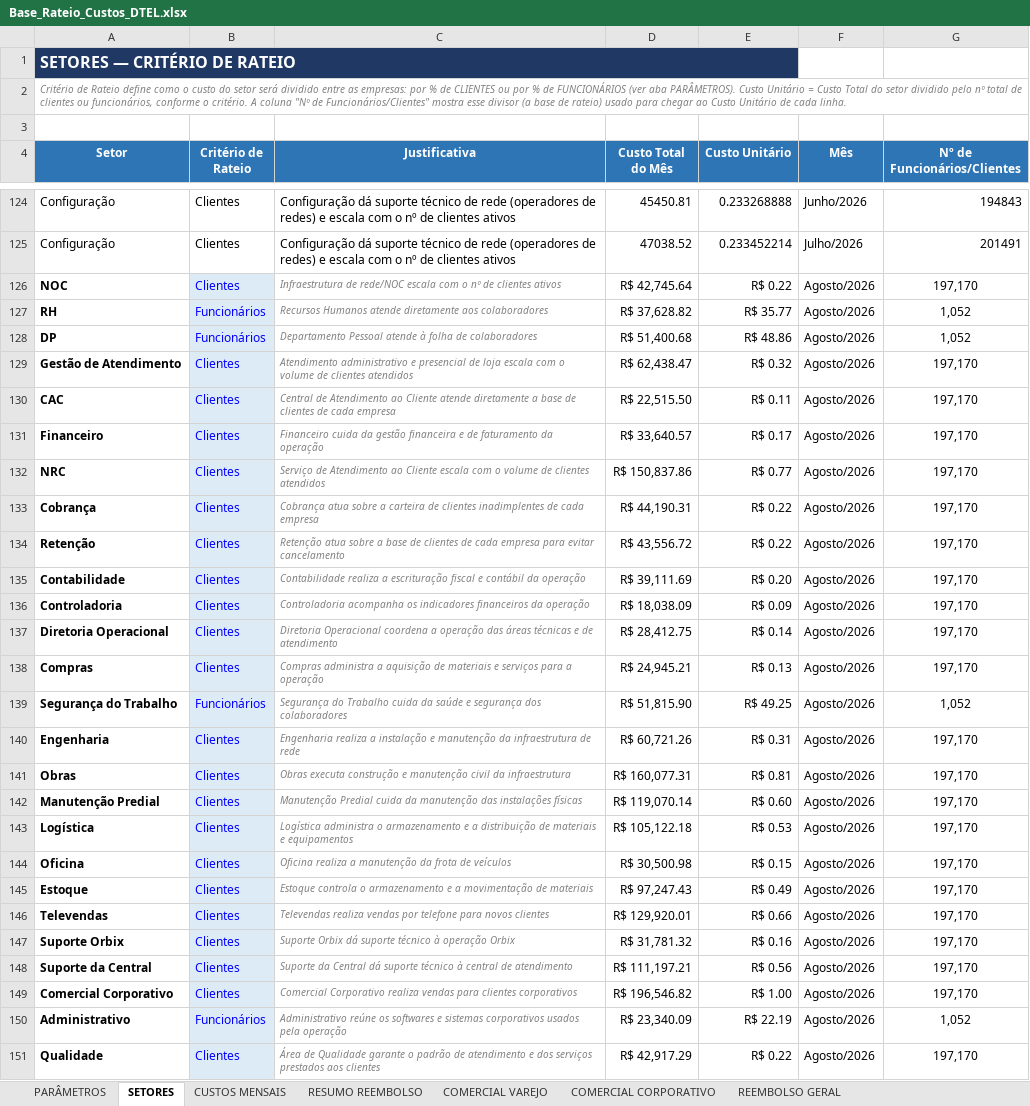
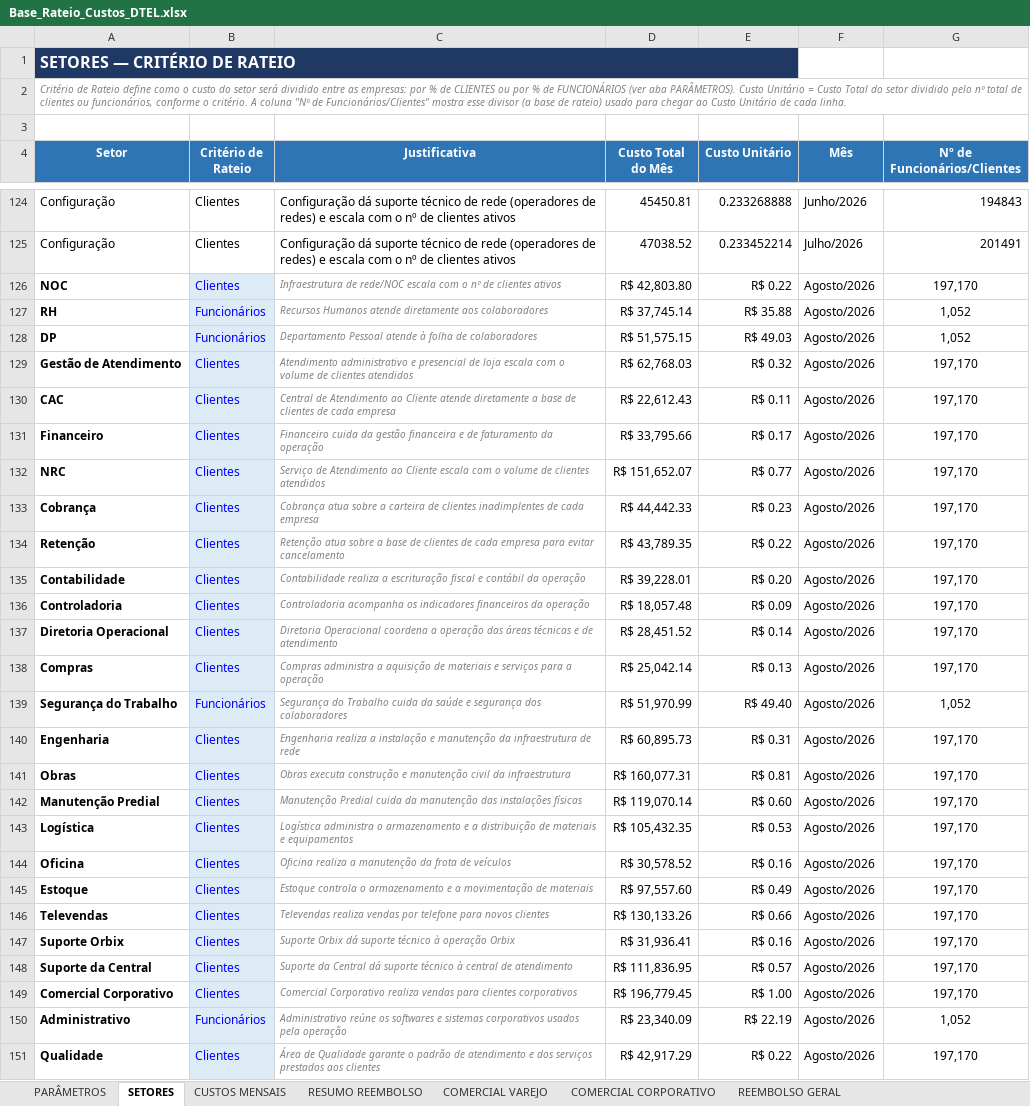
Before and after one commit to Deboradtelelecom/Base-dos-setores, an Excel workbook: dados-mensais/Base_Rateio_Custos_DTEL.xlsx, sheet SETORES, drawn as a sheet; only a part is shown, gaps mark what is left out; values as stored, in another font and other column widths than the file's, no borders; the diff covers the shown part only; the diff names each change by its address in the sheet, - before the commit and + after, or states it on an @@ line.

```diff
--- a/dados-mensais/Base_Rateio_Custos_DTEL.xlsx (sheet SETORES)
+++ b/dados-mensais/Base_Rateio_Custos_DTEL.xlsx (sheet SETORES)
-D126 (Custo Total do Mês): R$ 42,745.64
+D126 (Custo Total do Mês): R$ 42,803.80
-D127 (Custo Total do Mês): R$ 37,628.82
+D127 (Custo Total do Mês): R$ 37,745.14
-E127 (Custo Unitário): R$ 35.77
+E127 (Custo Unitário): R$ 35.88
-D128 (Custo Total do Mês): R$ 51,400.68
+D128 (Custo Total do Mês): R$ 51,575.15
-E128 (Custo Unitário): R$ 48.86
+E128 (Custo Unitário): R$ 49.03
-D129 (Custo Total do Mês): R$ 62,438.47
+D129 (Custo Total do Mês): R$ 62,768.03
-D130 (Custo Total do Mês): R$ 22,515.50
+D130 (Custo Total do Mês): R$ 22,612.43
-D131 (Custo Total do Mês): R$ 33,640.57
+D131 (Custo Total do Mês): R$ 33,795.66
-D132 (Custo Total do Mês): R$ 150,837.86
+D132 (Custo Total do Mês): R$ 151,652.07
-D133 (Custo Total do Mês): R$ 44,190.31
+D133 (Custo Total do Mês): R$ 44,442.33
-E133 (Custo Unitário): R$ 0.22
+E133 (Custo Unitário): R$ 0.23
-D134 (Custo Total do Mês): R$ 43,556.72
+D134 (Custo Total do Mês): R$ 43,789.35
-D135 (Custo Total do Mês): R$ 39,111.69
+D135 (Custo Total do Mês): R$ 39,228.01
-D136 (Custo Total do Mês): R$ 18,038.09
+D136 (Custo Total do Mês): R$ 18,057.48
-D137 (Custo Total do Mês): R$ 28,412.75
+D137 (Custo Total do Mês): R$ 28,451.52
-D138 (Custo Total do Mês): R$ 24,945.21
+D138 (Custo Total do Mês): R$ 25,042.14
-D139 (Custo Total do Mês): R$ 51,815.90
+D139 (Custo Total do Mês): R$ 51,970.99
-E139 (Custo Unitário): R$ 49.25
+E139 (Custo Unitário): R$ 49.40
-D140 (Custo Total do Mês): R$ 60,721.26
+D140 (Custo Total do Mês): R$ 60,895.73
-D143 (Custo Total do Mês): R$ 105,122.18
+D143 (Custo Total do Mês): R$ 105,432.35
-D144 (Custo Total do Mês): R$ 30,500.98
+D144 (Custo Total do Mês): R$ 30,578.52
-E144 (Custo Unitário): R$ 0.15
+E144 (Custo Unitário): R$ 0.16
-D145 (Custo Total do Mês): R$ 97,247.43
+D145 (Custo Total do Mês): R$ 97,557.60
-D146 (Custo Total do Mês): R$ 129,920.01
+D146 (Custo Total do Mês): R$ 130,133.26
-D147 (Custo Total do Mês): R$ 31,781.32
+D147 (Custo Total do Mês): R$ 31,936.41
-D148 (Custo Total do Mês): R$ 111,197.21
+D148 (Custo Total do Mês): R$ 111,836.95
-E148 (Custo Unitário): R$ 0.56
+E148 (Custo Unitário): R$ 0.57
-D149 (Custo Total do Mês): R$ 196,546.82
+D149 (Custo Total do Mês): R$ 196,779.45
```
Also changed, not shown: 8 edited cells elsewhere in this sheet, sheet PARÂMETROS, sheet CUSTOS MENSAIS, sheet RESUMO REEMBOLSO.
